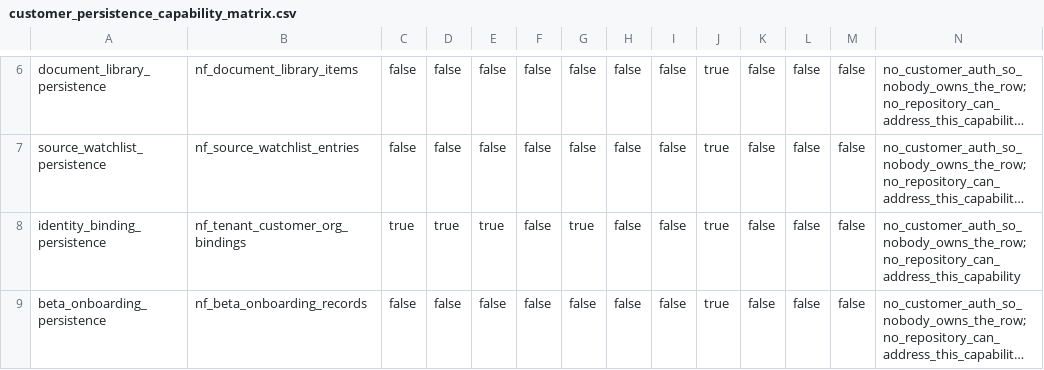
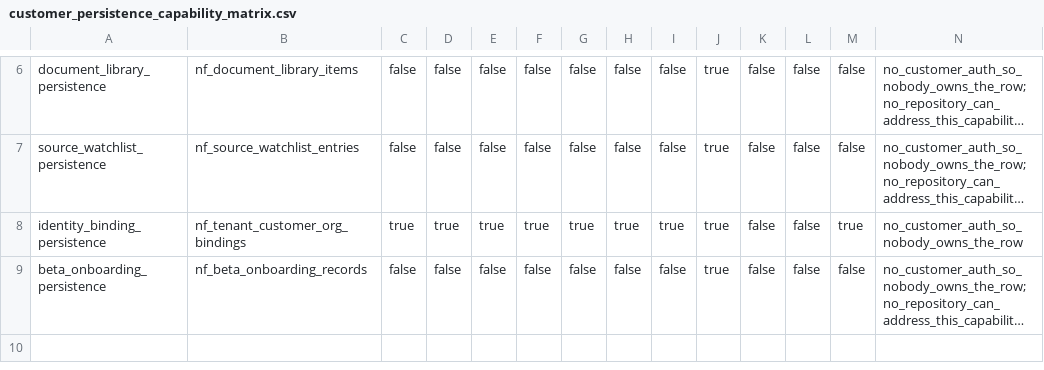
Before and after one commit to grayjosef/NativeForge, a CSV file: artifacts/org_scoped_customer_persistence/customer_persistence_capability_matrix.csv, drawn as a sheet; only a part is shown, gaps mark what is left out; long unchanged cells end in …; the diff names each change by its address in the sheet, - before the commit and + after, or states it on an @@ line.

```diff
--- a/artifacts/org_scoped_customer_persistence/customer_persistence_capability_matrix.csv
+++ b/artifacts/org_scoped_customer_persistence/customer_persistence_capability_matrix.csv
-F8: false
+F8: true
-H8: false
+H8: true
-I8: false
+I8: true
-M8: false
+M8: true
-N8: no_customer_auth_so_nobody_owns_the_row; no_repository_can_address_this_capability
+N8: no_customer_auth_so_nobody_owns_the_row
```
Also changed, not shown: artifacts/org_scoped_customer_persistence/org_scoped_customer_persistence_guard_matrix.csv, 22 other files.
